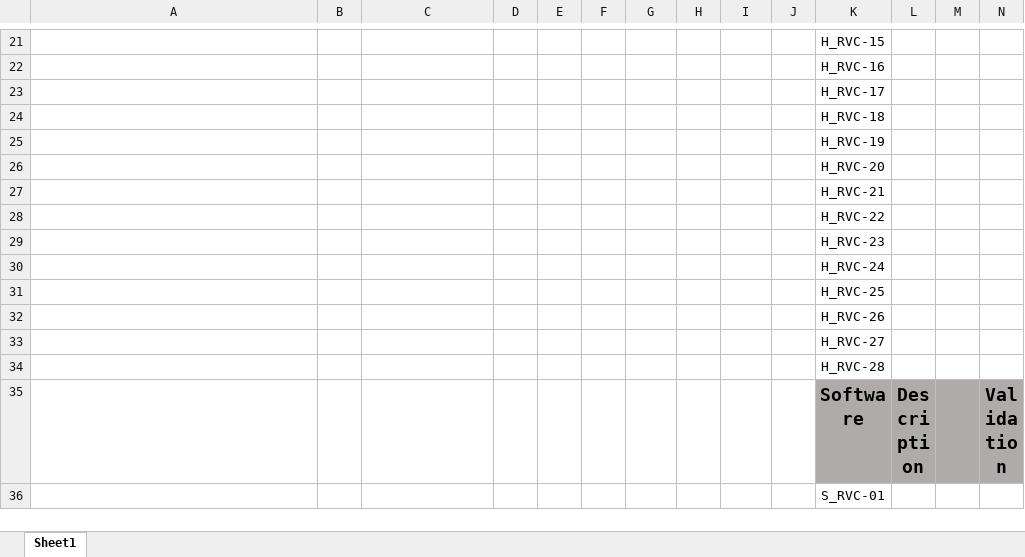
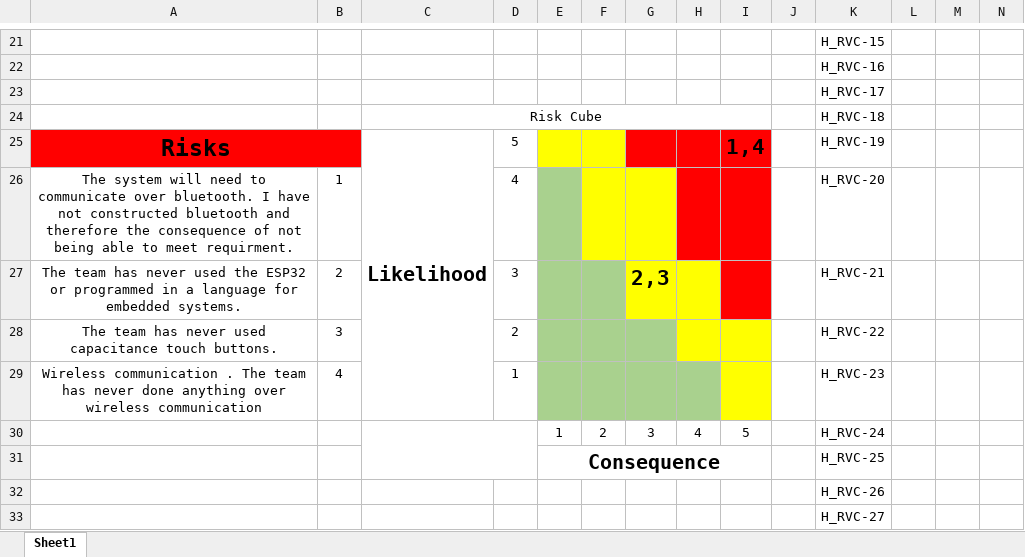
Before and after one commit to HombreDV/Rear-View-Camera, an Excel workbook: Requirements for Rear View Camera.xlsx, sheet Sheet1, drawn as a sheet; only a part is shown, gaps mark what is left out; the shorter side is filled out with more unchanged rows; values as stored, in another font and other column widths than the file's, no borders; removed rows and columns are numbered as before the commit, all else as after; the diff names each change by its address in the sheet, - before the commit and + after, or states it on an @@ line.

Commit message:
Changes for the risk Cube

```diff
--- a/Requirements for Rear View Camera.xlsx (sheet Sheet1)
+++ b/Requirements for Rear View Camera.xlsx (sheet Sheet1)
-C24: (empty)
+C24: Risk Cube
+C24:I24 merged
-row 25:  |  |  |  |  |  |  |  |  |  | H_RVC-19
-row 26:  |  |  |  |  |  |  |  |  |  | H_RVC-20
-row 27:  |  |  |  |  |  |  |  |  |  | H_RVC-21
-row 28:  |  |  |  |  |  |  |  |  |  | H_RVC-22
-row 29:  |  |  |  |  |  |  |  |  |  | H_RVC-23
-row 30:  |  |  |  |  |  |  |  |  |  | H_RVC-24
-row 31:  |  |  |  |  |  |  |  |  |  | H_RVC-25
+row 25: Risks |  | Likelihood | 5 |  |  |  |  | 1,4 |  | H_RVC-19
+row 26: The system will need to communicate over bluetooth. I have not constructed bluetooth and therefore the consequence of not being able to meet requirment. | 1 |  | 4 |  |  |  |  |  |  | H_RVC-20
+row 27: The team has never used the ESP32 or programmed in a language for embedded systems. | 2 |  | 3 |  |  | 2,3 |  |  |  | H_RVC-21
+row 28: The team has never used capacitance touch buttons. | 3 |  | 2 |  |  |  |  |  |  | H_RVC-22
+row 29: Wireless communication . The team has never done anything over wireless communication | 4 |  | 1 |  |  |  |  |  |  | H_RVC-23
+row 30:  |  |  |  | 1 | 2 | 3 | 4 | 5 |  | H_RVC-24
+row 31:  |  |  |  | Consequence |  |  |  |  |  | H_RVC-25
```
